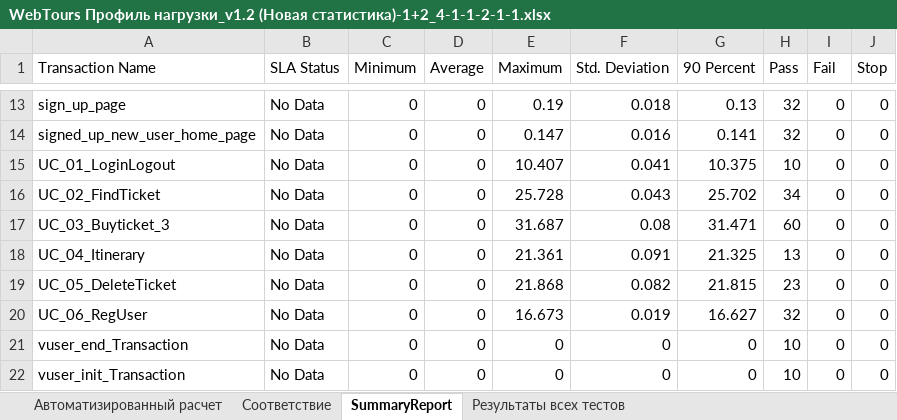
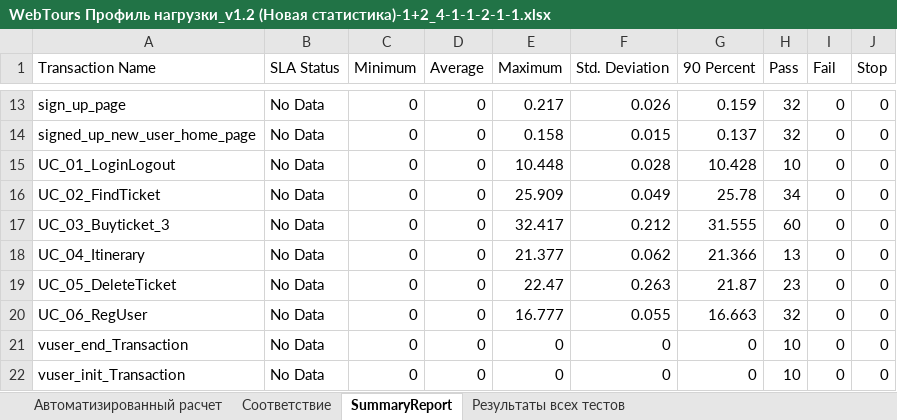
Before and after one commit to 0tb187/Study, an Excel workbook: Documents/WebTours Профиль нагрузки_v1.2 (Новая статистика)-1+2_4-1-1-2-1-1.xlsx, sheet SummaryReport, drawn as a sheet; only a part is shown, gaps mark what is left out; values as stored, in another font and other column widths than the file's, no borders; the diff covers the shown part only; the diff names each change by its address in the sheet, - before the commit and + after, or states it on an @@ line.

```diff
--- a/Documents/WebTours Профиль нагрузки_v1.2 (Новая статистика)-1+2_4-1-1-2-1-1.xlsx (sheet SummaryReport)
+++ b/Documents/WebTours Профиль нагрузки_v1.2 (Новая статистика)-1+2_4-1-1-2-1-1.xlsx (sheet SummaryReport)
-E13 (Maximum): 0.19
+E13 (Maximum): 0.217
-F13 (Std. Deviation): 0.018
+F13 (Std. Deviation): 0.026
-G13 (90 Percent): 0.13
+G13 (90 Percent): 0.159
-E14 (Maximum): 0.147
+E14 (Maximum): 0.158
-F14 (Std. Deviation): 0.016
+F14 (Std. Deviation): 0.015
-G14 (90 Percent): 0.141
+G14 (90 Percent): 0.137
-E15 (Maximum): 10.407
+E15 (Maximum): 10.448
-F15 (Std. Deviation): 0.041
+F15 (Std. Deviation): 0.028
-G15 (90 Percent): 10.375
+G15 (90 Percent): 10.428
-E16 (Maximum): 25.728
+E16 (Maximum): 25.909
-F16 (Std. Deviation): 0.043
+F16 (Std. Deviation): 0.049
-G16 (90 Percent): 25.702
+G16 (90 Percent): 25.78
-E17 (Maximum): 31.687
+E17 (Maximum): 32.417
-F17 (Std. Deviation): 0.08
+F17 (Std. Deviation): 0.212
-G17 (90 Percent): 31.471
+G17 (90 Percent): 31.555
-E18 (Maximum): 21.361
+E18 (Maximum): 21.377
-F18 (Std. Deviation): 0.091
+F18 (Std. Deviation): 0.062
-G18 (90 Percent): 21.325
+G18 (90 Percent): 21.366
-E19 (Maximum): 21.868
+E19 (Maximum): 22.47
-F19 (Std. Deviation): 0.082
+F19 (Std. Deviation): 0.263
-G19 (90 Percent): 21.815
+G19 (90 Percent): 21.87
-E20 (Maximum): 16.673
+E20 (Maximum): 16.777
-F20 (Std. Deviation): 0.019
+F20 (Std. Deviation): 0.055
-G20 (90 Percent): 16.627
+G20 (90 Percent): 16.663
```
Also changed, not shown: 32 edited cells elsewhere in this sheet, 1 other file.
